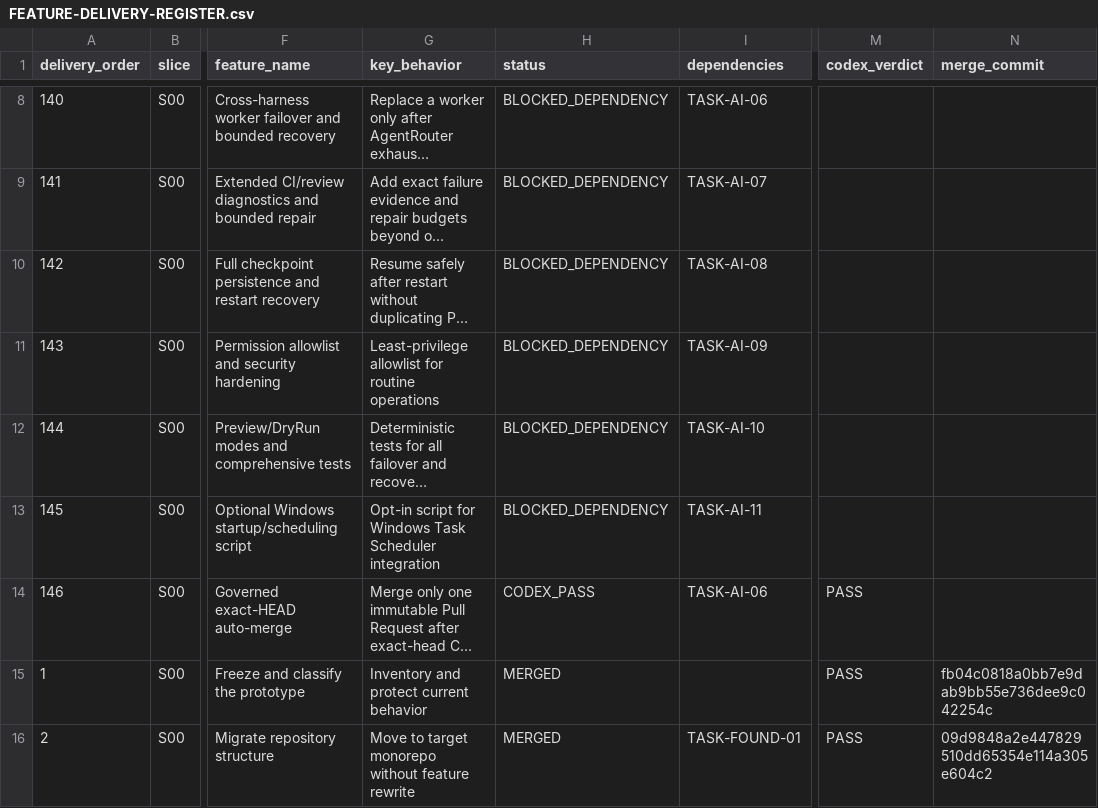
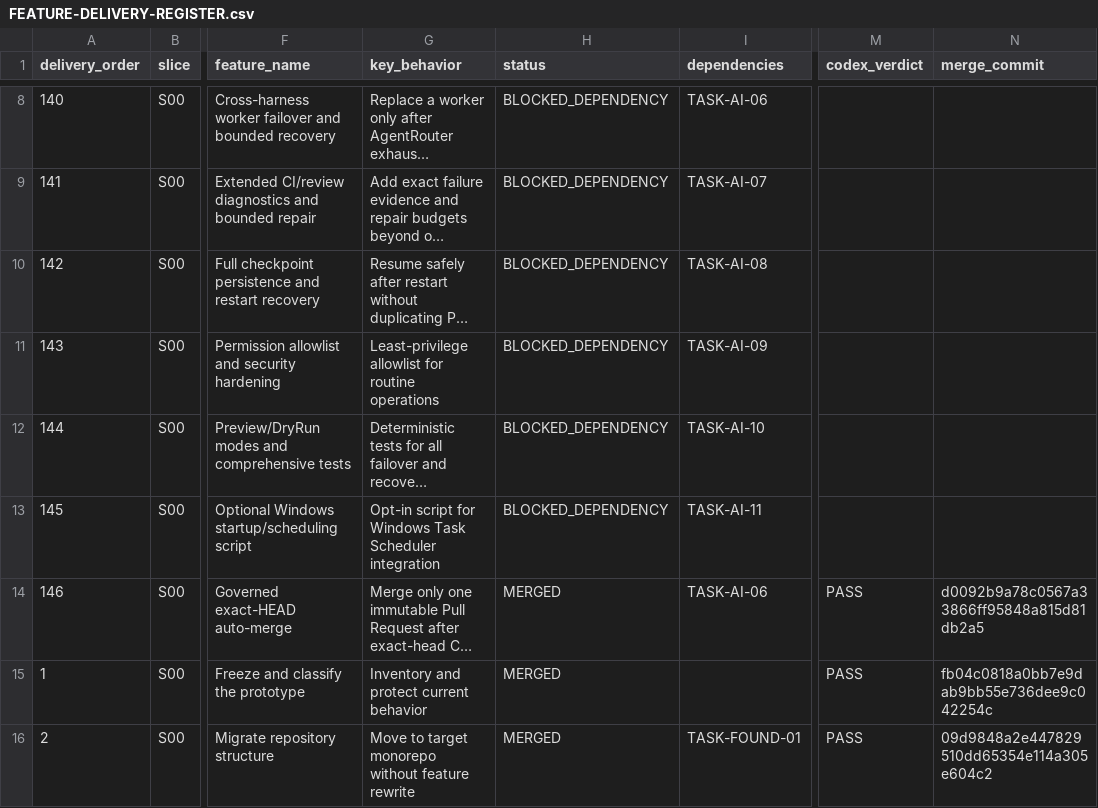
Before and after one commit to vinh05092001/shipde-platform, a CSV file: docs/product-spec/docs/10-ai-collaboration/FEATURE-DELIVERY-REGISTER.csv, drawn as a sheet; only a part is shown, gaps mark what is left out; long unchanged cells end in …; the diff names each change by its address in the sheet, - before the commit and + after, or states it on an @@ line.

Commit message:
docs(ai): reconcile TASK-AI-13 delivery register

```diff
--- a/docs/product-spec/docs/10-ai-collaboration/FEATURE-DELIVERY-REGISTER.csv
+++ b/docs/product-spec/docs/10-ai-collaboration/FEATURE-DELIVERY-REGISTER.csv
-H14 (status): CODEX_PASS
+H14 (status): MERGED
-N14 (merge_commit): (empty)
+N14 (merge_commit): d0092b9a78c0567a33866ff95848a815d81db2a5
```
